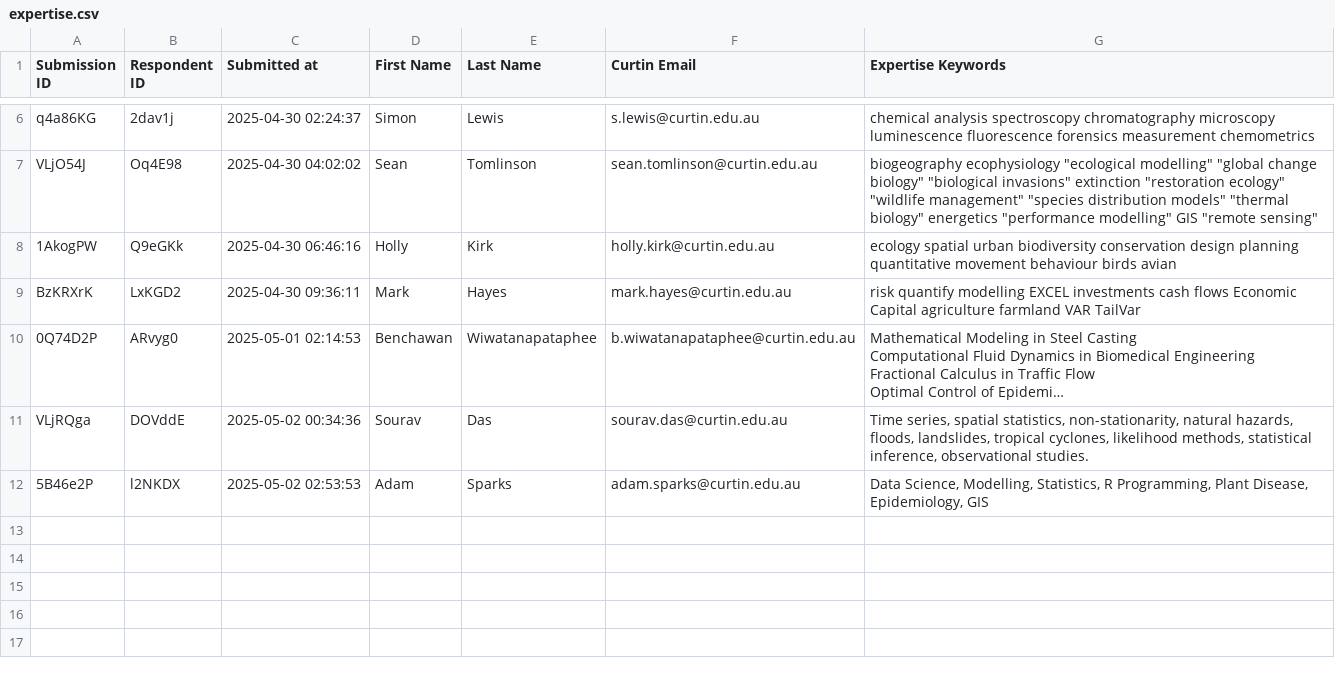
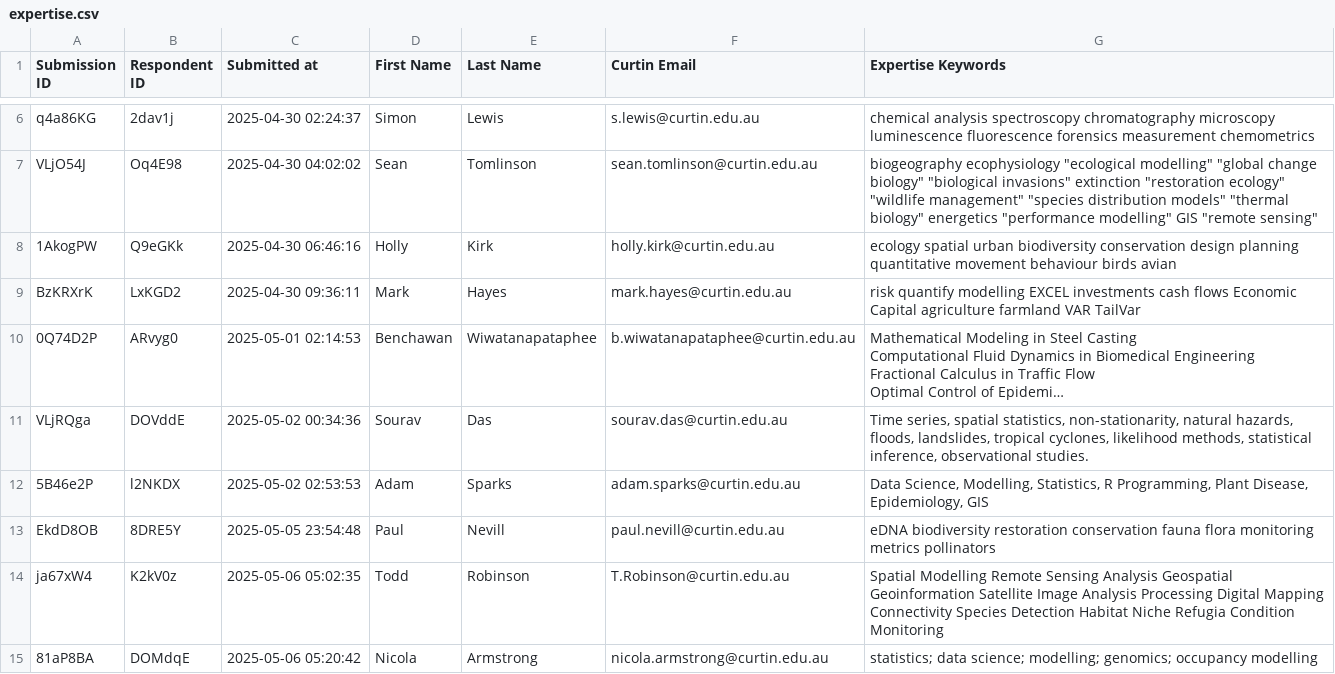
Before and after one commit to curtin-env-analytics-net/curtin-env-analytics-net.github.io, a CSV file: _source_data/expertise.csv, drawn as a sheet; only a part is shown, gaps mark what is left out; long unchanged cells end in …; the diff names each change by its address in the sheet, - before the commit and + after, or states it on an @@ line.

```diff
--- a/_source_data/expertise.csv
+++ b/_source_data/expertise.csv
+row 13: EkdD8OB | 8DRE5Y | 2025-05-05 23:54:48 | Paul | Nevill | paul.nevill@curtin.edu.au | eDNA biodiversity restoration conservation fauna flora monitoring metrics pollinators
+row 14: ja67xW4 | K2kV0z | 2025-05-06 05:02:35 | Todd | Robinson | T.Robinson@curtin.edu.au | Spatial Modelling Remote Sensing Analysis Geospatial Geoinformation Satellite Image Analysis Processing Digital Mapping Connectivity Species Detection Habitat Niche Refugia Condition Monitoring
+row 15: 81aP8BA | DOMdqE | 2025-05-06 05:20:42 | Nicola | Armstrong | nicola.armstrong@curtin.edu.au | statistics; data science; modelling; genomics; occupancy modelling
```
Also changed, not shown: _source_data/projects.csv, 6 other files.
